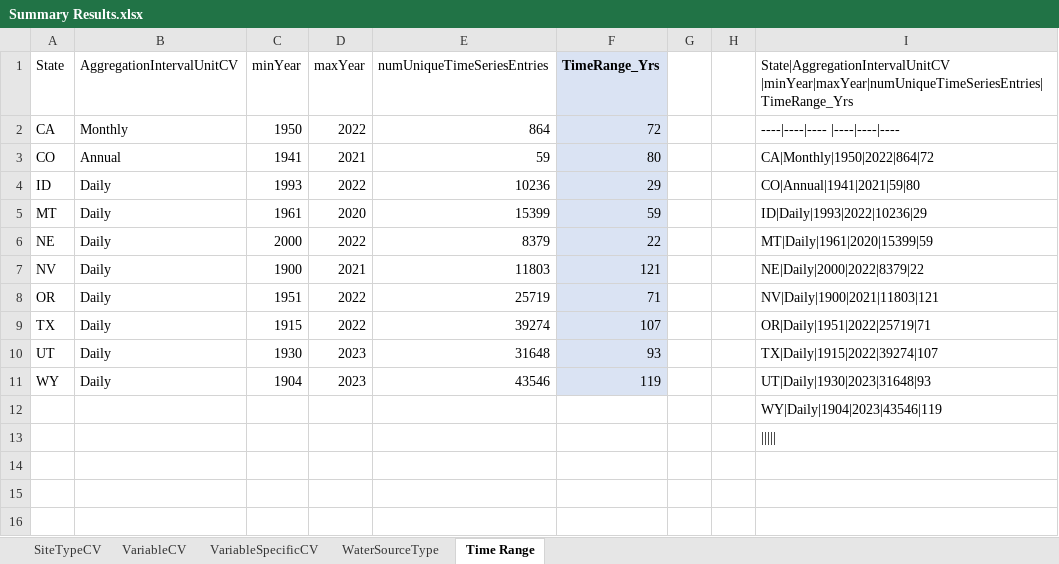
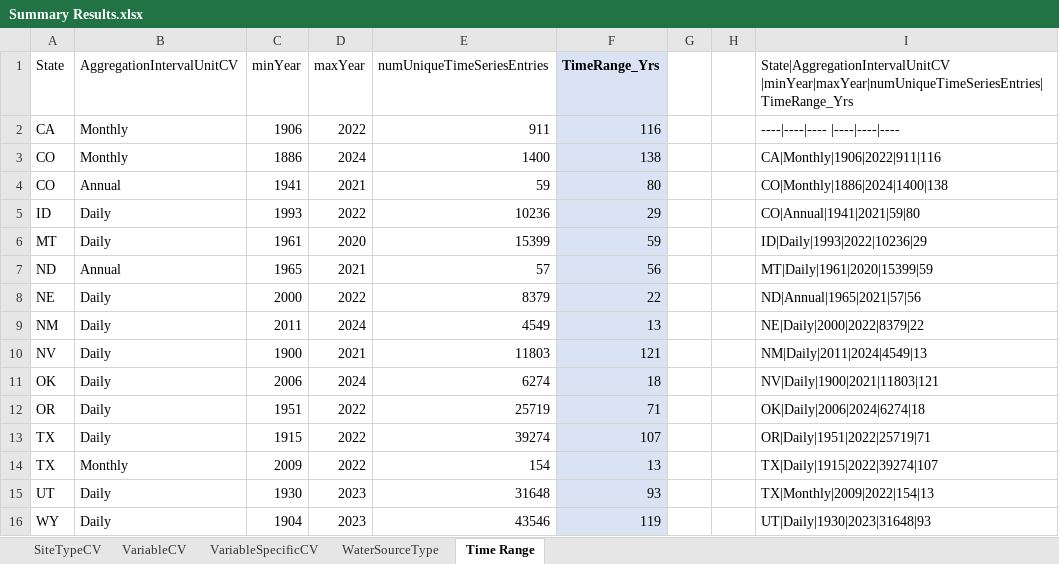
Before and after one commit to WSWCWaterDataExchange/WaDE-Side-Projects, an Excel workbook: 20230118 Summary of SSRO/Summary Results.xlsx, sheet Time Range, drawn as a sheet; values as stored, in another font and other column widths than the file's, no borders; removed rows and columns are numbered as before the commit, all else as after; the diff names each change by its address in the sheet, - before the commit and + after, or states it on an @@ line.

```diff
--- a/20230118 Summary of SSRO/Summary Results.xlsx (sheet Time Range)
+++ b/20230118 Summary of SSRO/Summary Results.xlsx (sheet Time Range)
-C2 (minYear): 1950
+C2 (minYear): 1906
-E2 (numUniqueTimeSeriesEntries): 864
+E2 (numUniqueTimeSeriesEntries): 911
-F2 (TimeRange_Yrs): 72
+F2 (TimeRange_Yrs): 116
+row 3: CO | Monthly | 1886 | 2024 | 1400 | 138 |  |  | CA|Monthly|1906|2022|911|116
-I4: CA|Monthly|1950|2022|864|72
+I4: CO|Monthly|1886|2024|1400|138
+row 7: ND | Annual | 1965 | 2021 | 57 | 56 |  |  | MT|Daily|1961|2020|15399|59
-I8: MT|Daily|1961|2020|15399|59
+I8: ND|Annual|1965|2021|57|56
+row 9: NM | Daily | 2011 | 2024 | 4549 | 13 |  |  | NE|Daily|2000|2022|8379|22
-I10: NE|Daily|2000|2022|8379|22
+I10: NM|Daily|2011|2024|4549|13
+row 11: OK | Daily | 2006 | 2024 | 6274 | 18 |  |  | NV|Daily|1900|2021|11803|121
-I12: NV|Daily|1900|2021|11803|121
+I12: OK|Daily|2006|2024|6274|18
+row 14: TX | Monthly | 2009 | 2022 | 154 | 13 |  |  | TX|Daily|1915|2022|39274|107
-I15: TX|Daily|1915|2022|39274|107
+I15: TX|Monthly|2009|2022|154|13
-row 12:  |  |  |  |  |  |  |  | WY|Daily|1904|2023|43546|119
-row 13: (empty)
```
Also changed, not shown: sheet VariableSpecificCV, sheet SiteTypeCV, sheet WaterSourceType, sheet VariableCV, formulas that keep their value, 2 other files.
